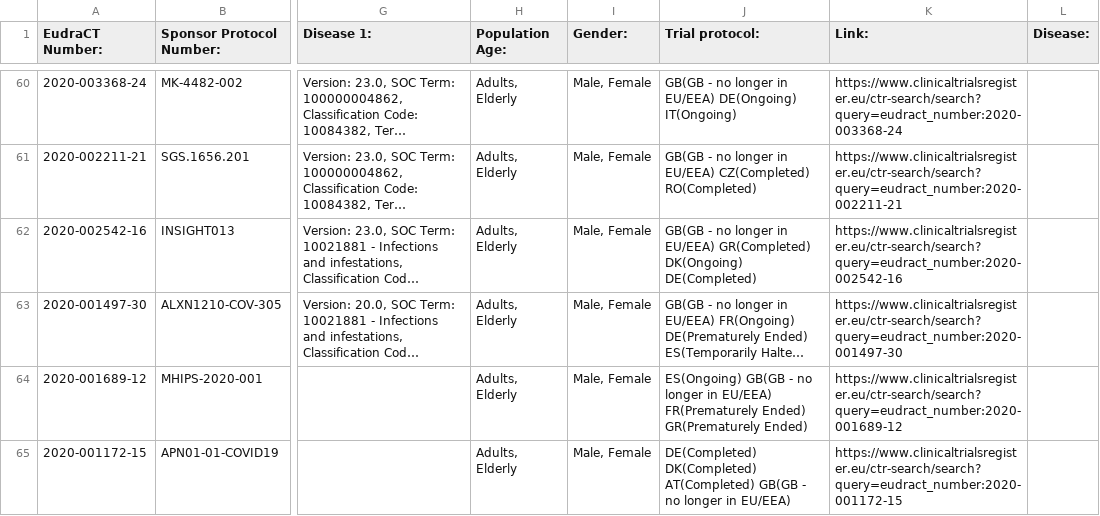
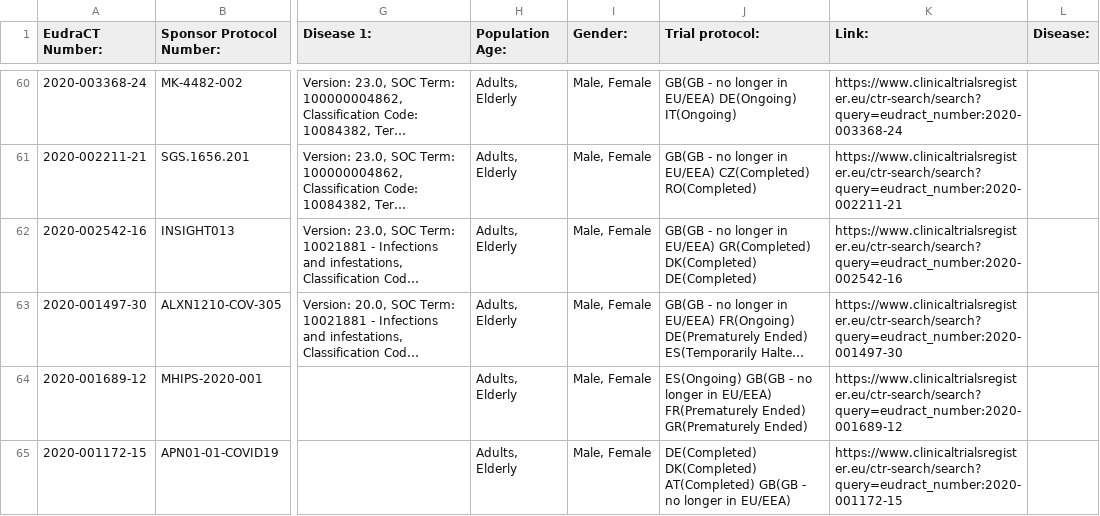
Before and after one commit to mskabirkhan/clinical-trials, a CSV file: data/clinical-trials.csv, drawn as a sheet; only a part is shown, gaps mark what is left out; long unchanged cells end in …; the diff names each change by its address in the sheet, - before the commit and + after, or states it on an @@ line.

Commit message:
Commit new datasets

```diff
--- a/data/clinical-trials.csv
+++ b/data/clinical-trials.csv
-J62 (Trial protocol:): …EU/EEA) GR(Completed) DK(Ongoing) DE(Completed)
+J62 (Trial protocol:): …EU/EEA) GR(Completed) DK(Completed) DE(Completed)
```
Also changed, not shown: 3 other files.
